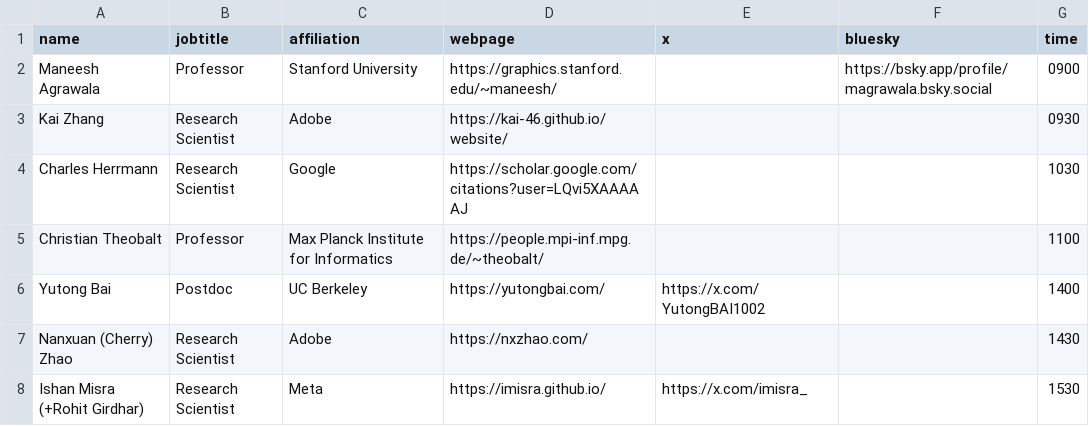
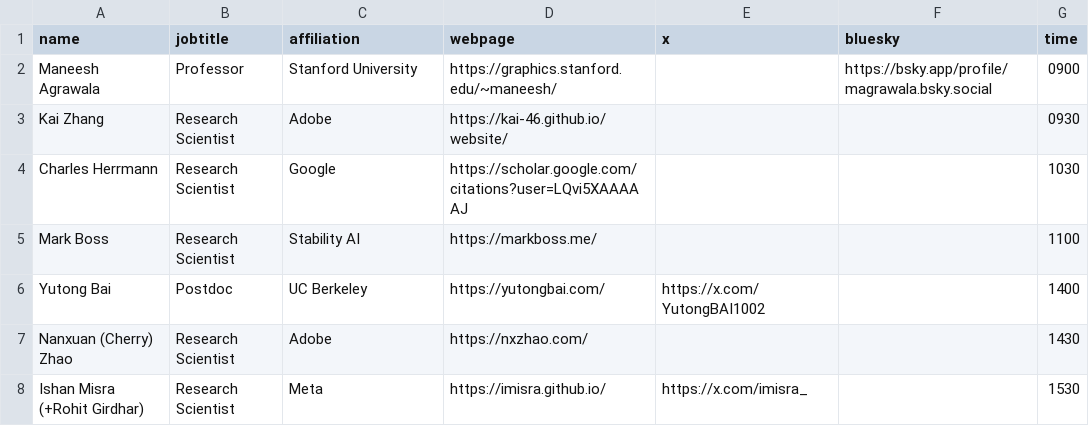
Before and after one commit to AI-for-Content-Creation/AI-for-Content-Creation, a CSV file: _data/speakers_2025.csv, drawn as a sheet; removed rows and columns are numbered as before the commit, all else as after; the diff names each change by its address in the sheet, - before the commit and + after, or states it on an @@ line.

Commit message:
Update speakers_2025.csv

```diff
--- a/_data/speakers_2025.csv
+++ b/_data/speakers_2025.csv
-row 5: Christian Theobalt | Professor | Max Planck Institute for Informatics | https://people.mpi-inf.mpg.de/~theobalt/ |  |  | 1100
+row 5: Mark Boss | Research Scientist | Stability AI | https://markboss.me/ |  |  | 1100
```
